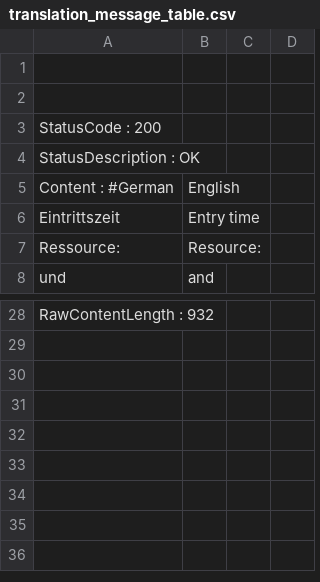
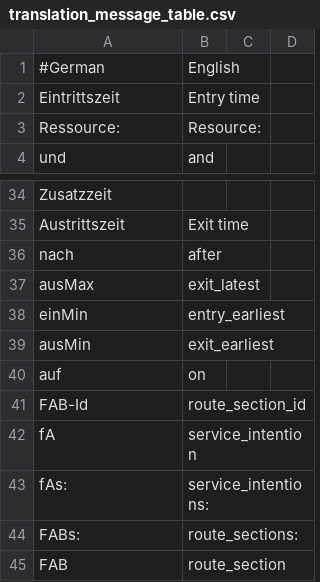
Before and after one commit to abhinavagarwalla/optimisation-ssb-train-schedule, a CSV file: utils/translation_message_table.csv, drawn as a sheet; only a part is shown, gaps mark what is left out; removed rows and columns are numbered as before the commit, all else as after; the diff covers the shown part only; the diff names each change by its address in the sheet, - before the commit and + after, or states it on an @@ line.

```diff
--- a/utils/translation_message_table.csv
+++ b/utils/translation_message_table.csv
-row 1: (empty)
-row 2: (empty)
-row 3: StatusCode : 200
-row 4: StatusDescription : OK
-A1: Content : #German
+A1: #German
-A34: RawContentLength : 932
+A34: Zusatzzeit
+row 35: Austrittszeit | Exit time
+row 36: nach | after
+row 37: ausMax | exit_latest
+row 38: einMin | entry_earliest
+row 39: ausMin | exit_earliest
+row 40: auf | on
+row 41: FAB-Id | route_section_id
+row 42: fA | service_intention
+row 43: fAs: | service_intentions:
+row 44: FABs: | route_sections:
+row 45: FAB | route_section
```
Also changed, not shown: 25 added rows and 15 removed rows elsewhere in this file, 5 other files.
